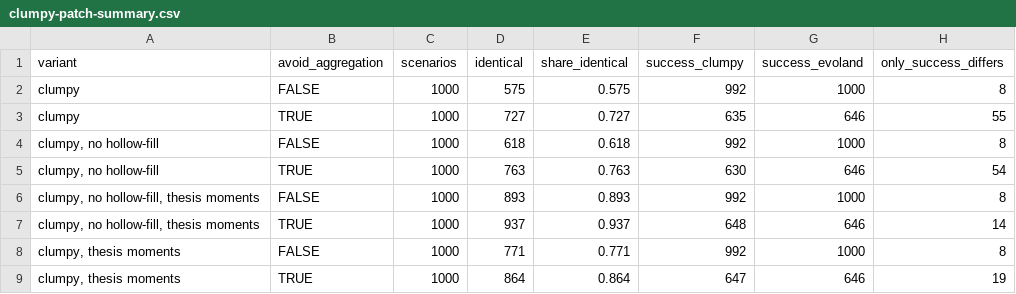
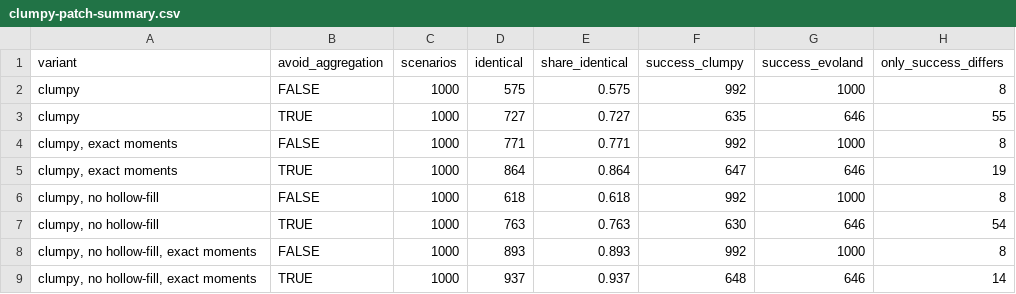
Before and after one commit to mmyrte/evoland-experiments, a CSV file: 2026-09-paper-figures/results/verification/clumpy-patch-summary.csv, drawn as a sheet.

```diff
--- a/2026-09-paper-figures/results/verification/clumpy-patch-summary.csv
+++ b/2026-09-paper-figures/results/verification/clumpy-patch-summary.csv
@@ -3,7 +3,7 @@ clumpy,FALSE,1000,575,0.575,992,1000,8
 clumpy,TRUE,1000,727,0.727,635,646,55
+"clumpy, exact moments",FALSE,1000,771,0.771,992,1000,8
+"clumpy, exact moments",TRUE,1000,864,0.864,647,646,19
 "clumpy, no hollow-fill",FALSE,1000,618,0.618,992,1000,8
 "clumpy, no hollow-fill",TRUE,1000,763,0.763,630,646,54
-"clumpy, no hollow-fill, thesis moments",FALSE,1000,893,0.893,992,1000,8
-"clumpy, no hollow-fill, thesis moments",TRUE,1000,937,0.937,648,646,14
-"clumpy, thesis moments",FALSE,1000,771,0.771,992,1000,8
-"clumpy, thesis moments",TRUE,1000,864,0.864,647,646,19
+"clumpy, no hollow-fill, exact moments",FALSE,1000,893,0.893,992,1000,8
+"clumpy, no hollow-fill, exact moments",TRUE,1000,937,0.937,648,646,14
```
Also changed, not shown: 2026-09-paper-figures/results/verification/clumpy-patches.csv, 9 other files.
